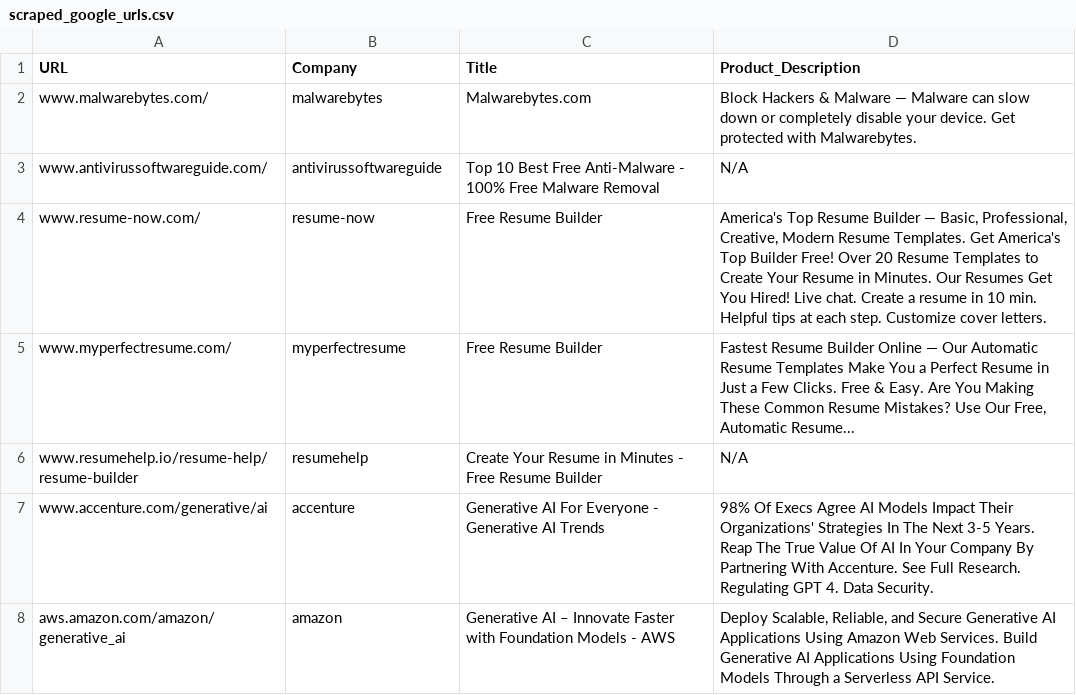
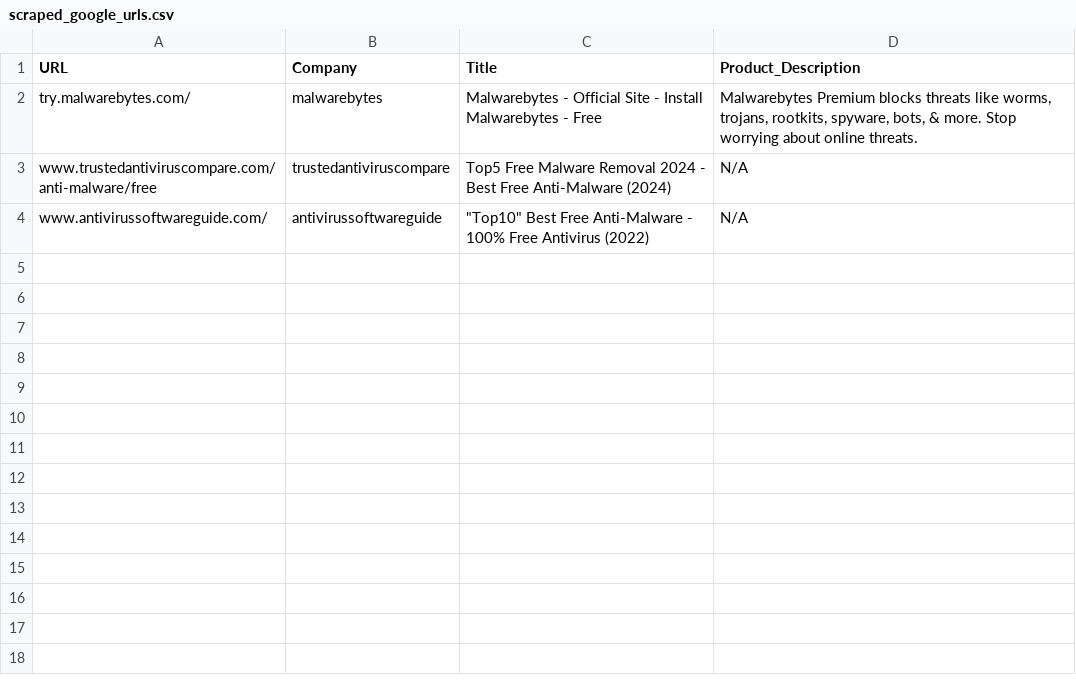
Before and after one commit to alpacaJin/data-science-analysis-of-malicious-ads-and-threat-detection-automation-for-cybersecurity-progress, a CSV file: scrape-file/scraped_google_urls.csv, drawn as a sheet.

```diff
--- a/scrape-file/scraped_google_urls.csv
+++ b/scrape-file/scraped_google_urls.csv
@@ -1,8 +1,4 @@
 URL,Company,Title,Product_Description
-www.malwarebytes.com/,malwarebytes,Malwarebytes.com,Block Hackers & Malware — Malware can slow down or completely disable your device. Get protected with Malwarebytes.
-www.antivirussoftwareguide.com/,antivirussoftwareguide,Top 10 Best Free Anti-Malware - 100% Free Malware Removal,N/A
-www.resume-now.com/,resume-now,Free Resume Builder,"America's Top Resume Builder — Basic, Professional, Creative, Modern Resume Templates. Get America's Top Builder Free! Over 20 Resume Templates to Create Your Resume in Minutes. Our Resumes Get You Hired! Live chat. Create a resume in 10 min. Helpful tips at each step. Customize cover letters."
-www.myperfectresume.com/,myperfectresume,Free Resume Builder,"Fastest Resume Builder Online — Our Automatic Resume Templates Make You a Perfect Resume in Just a Few Clicks. Free & Easy. Are You Making These Common Resume Mistakes? Use Our Free, Automatic Resume..."
-www.resumehelp.io/resume-help/resume-builder,resumehelp,Create Your Resume in Minutes - Free Resume Builder,N/A
-www.accenture.com/generative/ai,accenture,Generative AI For Everyone - Generative AI Trends,98% Of Execs Agree AI Models Impact Their Organizations' Strategies In The Next 3-5 Years. Reap The True Value Of AI In Your Company By Partnering With Accenture. See Full Research. Regulating GPT 4. Data Security.
-aws.amazon.com/amazon/generative_ai,amazon,Generative AI – Innovate Faster with Foundation Models - AWS,"Deploy Scalable, Reliable, and Secure Generative AI Applications Using Amazon Web Services. Build Generative AI Applications Using Foundation Models Through a Serverless API Service."
+try.malwarebytes.com/,malwarebytes,Malwarebytes - Official Site - Install Malwarebytes - Free,"Malwarebytes Premium blocks threats like worms, trojans, rootkits, spyware, bots, & more. Stop worrying about online threats."
+www.trustedantiviruscompare.com/anti-malware/free,trustedantiviruscompare,Top5 Free Malware Removal 2024 - Best Free Anti-Malware (2024),N/A
+www.antivirussoftwareguide.com/,antivirussoftwareguide,"""Top10"" Best Free Anti-Malware - 100% Free Antivirus (2022)",N/A
```
Also changed, not shown: 5 other files.
